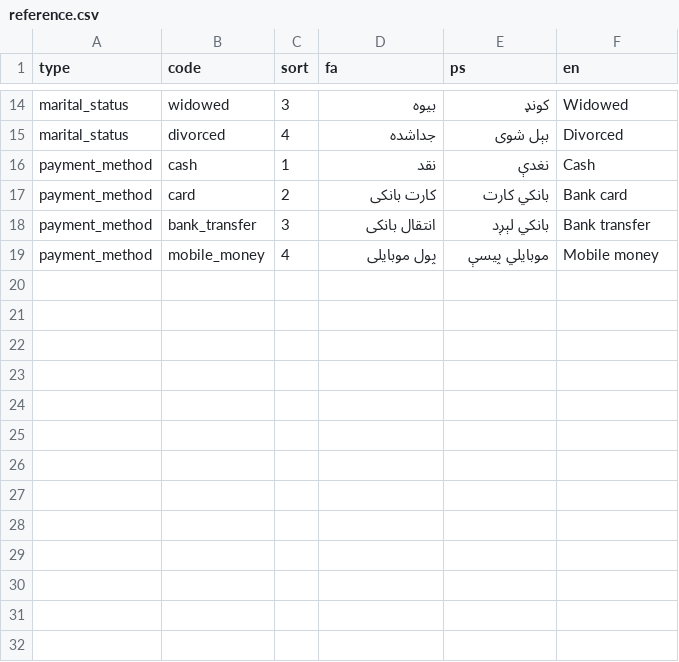
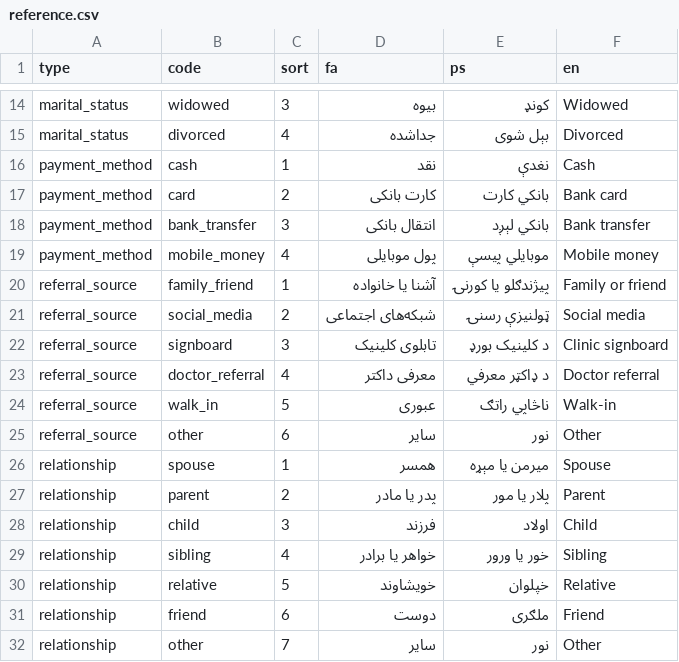
Before and after one commit to artaveo/Dentistry-Clinic-Database, a CSV file: core/seeds/reference.csv, drawn as a sheet; only a part is shown, gaps mark what is left out.

Commit message:
Phase 3: Patient domain core (Rust) — CRUD, search, medical history, attachments, import/export
Adds the patient data model (migration 0005) and its Rust implementation,
mirroring the existing auth/clinic module shape (validate, mutate, re-read,
audit, optimistic locking):

- core/src/patient.rs: patient CRUD (3.1), duplicate detection + merge (3.1),
  FTS5-backed search (3.4) built on the existing normalize_for_search/
  phone_search_key helpers, medical history with the alert banner's data
  (3.2/3.3) versioned via the existing audit log rather than a new table.
- core/src/attachment.rs: content-addressed, encrypted file storage for
  attachments (3.5), per ADR-12 (written now that Phase 3 needs it).
- core/src/import.rs: CSV patient import (preview + commit, per-row error
  report) and export (3.7).
- shared/src/lib.rs + shared/ts/contract.ts: the new RPC methods, types and
  ValidationRule variants (contract.ts hand-synced to match exactly what
  `cargo test -p artaveo-shared` would regenerate — this machine cannot link
  Rust binaries, see memory/local-build-limits).
- core/src/tests.rs: integration coverage for all of the above.
- core/src/bin/seed.rs: `--patients N` to verify the <200ms search NFR at
  100,000 patients.
- core/seeds/reference.csv: referral_source and relationship reference data.

Known gap for a follow-up: attachment thumbnails are rendered client-side
from the full image rather than generated in Core (ADR-12).

```diff
--- a/core/seeds/reference.csv
+++ b/core/seeds/reference.csv
@@ -19 +19,14 @@ payment_method,bank_transfer,3,انتقال بانکی,بانکي لېږد,Bank
 payment_method,mobile_money,4,پول موبایلی,موبایلي پیسې,Mobile money
+referral_source,family_friend,1,آشنا یا خانواده,پیژندګلو یا کورنۍ,Family or friend
+referral_source,social_media,2,شبکه‌های اجتماعی,ټولنیزې رسنۍ,Social media
+referral_source,signboard,3,تابلوی کلینیک,د کلینیک بورډ,Clinic signboard
+referral_source,doctor_referral,4,معرفی داکتر,د ډاکټر معرفي,Doctor referral
+referral_source,walk_in,5,عبوری,ناڅاپي راتګ,Walk-in
+referral_source,other,6,سایر,نور,Other
+relationship,spouse,1,همسر,میرمن یا مېړه,Spouse
+relationship,parent,2,پدر یا مادر,پلار یا مور,Parent
+relationship,child,3,فرزند,اولاد,Child
+relationship,sibling,4,خواهر یا برادر,خور یا ورور,Sibling
+relationship,relative,5,خویشاوند,خپلوان,Relative
+relationship,friend,6,دوست,ملګری,Friend
+relationship,other,7,سایر,نور,Other
```
Also changed, not shown: 15 other files.
